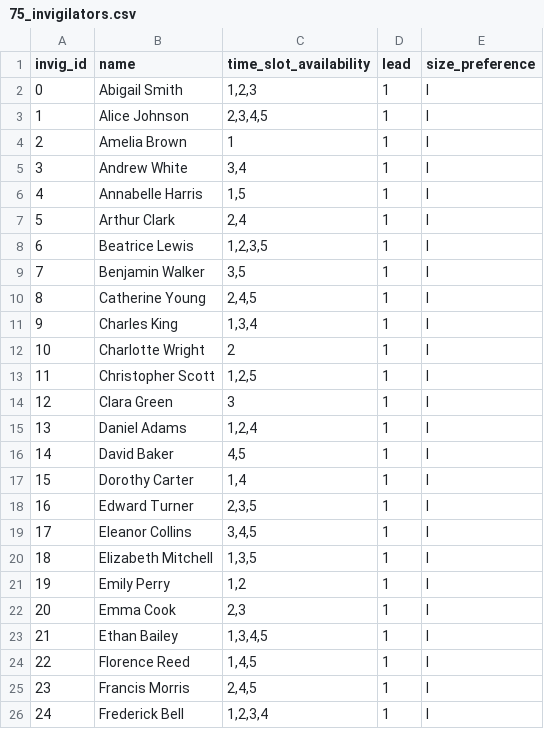
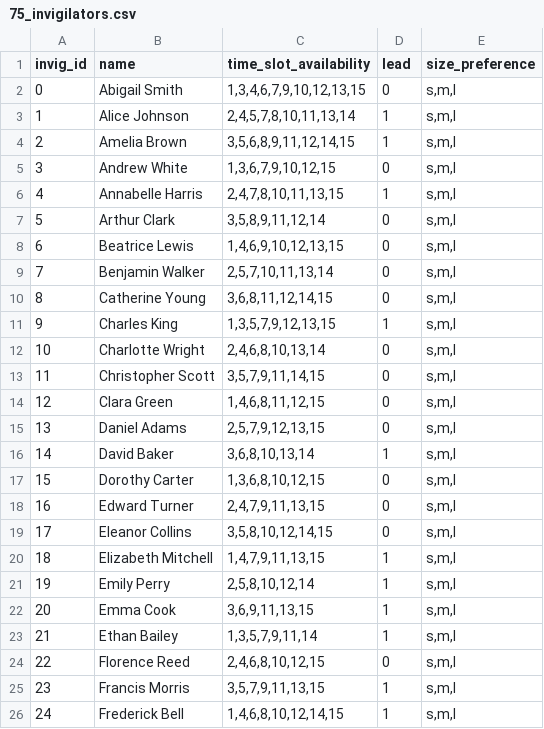
Before and after one commit to uol-feps-soc-comp3931-2324-classroom/final-year-project-NikKontos.2, a CSV file: attempt2/75_invigilators.csv, drawn as a sheet; only a part is shown; the diff covers the shown part only.

```diff
--- a/attempt2/75_invigilators.csv
+++ b/attempt2/75_invigilators.csv
@@ -1,26 +1,26 @@
 invig_id,name,time_slot_availability,lead,size_preference
-0,Abigail Smith,"1,2,3",1,l
-1,Alice Johnson,"2,3,4,5",1,l
-2,Amelia Brown,1,1,l
-3,Andrew White,"3,4",1,l
-4,Annabelle Harris,"1,5",1,l
-5,Arthur Clark,"2,4",1,l
-6,Beatrice Lewis,"1,2,3,5",1,l
-7,Benjamin Walker,"3,5",1,l
-8,Catherine Young,"2,4,5",1,l
-9,Charles King,"1,3,4",1,l
-10,Charlotte Wright,2,1,l
-11,Christopher Scott,"1,2,5",1,l
-12,Clara Green,3,1,l
-13,Daniel Adams,"1,2,4",1,l
-14,David Baker,"4,5",1,l
-15,Dorothy Carter,"1,4",1,l
-16,Edward Turner,"2,3,5",1,l
-17,Eleanor Collins,"3,4,5",1,l
-18,Elizabeth Mitchell,"1,3,5",1,l
-19,Emily Perry,"1,2",1,l
-20,Emma Cook,"2,3",1,l
-21,Ethan Bailey,"1,3,4,5",1,l
-22,Florence Reed,"1,4,5",1,l
-23,Francis Morris,"2,4,5",1,l
-24,Frederick Bell,"1,2,3,4",1,l
+0,Abigail Smith,"1,3,4,6,7,9,10,12,13,15",0,"s,m,l"
+1,Alice Johnson,"2,4,5,7,8,10,11,13,14",1,"s,m,l"
+2,Amelia Brown,"3,5,6,8,9,11,12,14,15",1,"s,m,l"
+3,Andrew White,"1,3,6,7,9,10,12,15",0,"s,m,l"
+4,Annabelle Harris,"2,4,7,8,10,11,13,15",1,"s,m,l"
+5,Arthur Clark,"3,5,8,9,11,12,14",0,"s,m,l"
+6,Beatrice Lewis,"1,4,6,9,10,12,13,15",0,"s,m,l"
+7,Benjamin Walker,"2,5,7,10,11,13,14",0,"s,m,l"
+8,Catherine Young,"3,6,8,11,12,14,15",0,"s,m,l"
+9,Charles King,"1,3,5,7,9,12,13,15",1,"s,m,l"
+10,Charlotte Wright,"2,4,6,8,10,13,14",0,"s,m,l"
+11,Christopher Scott,"3,5,7,9,11,14,15",0,"s,m,l"
+12,Clara Green,"1,4,6,8,11,12,15",0,"s,m,l"
+13,Daniel Adams,"2,5,7,9,12,13,15",0,"s,m,l"
+14,David Baker,"3,6,8,10,13,14",1,"s,m,l"
+15,Dorothy Carter,"1,3,6,8,10,12,15",0,"s,m,l"
+16,Edward Turner,"2,4,7,9,11,13,15",0,"s,m,l"
+17,Eleanor Collins,"3,5,8,10,12,14,15",0,"s,m,l"
+18,Elizabeth Mitchell,"1,4,7,9,11,13,15",1,"s,m,l"
+19,Emily Perry,"2,5,8,10,12,14",1,"s,m,l"
+20,Emma Cook,"3,6,9,11,13,15",1,"s,m,l"
+21,Ethan Bailey,"1,3,5,7,9,11,14",1,"s,m,l"
+22,Florence Reed,"2,4,6,8,10,12,15",0,"s,m,l"
+23,Francis Morris,"3,5,7,9,11,13,15",1,"s,m,l"
+24,Frederick Bell,"1,4,6,8,10,12,14,15",1,"s,m,l"
```
Also changed, not shown: 114 edited cells elsewhere in this file, attempt2/1day_exam_venues.csv, attempt2/invigilator_assignments.csv, 5 other files.
